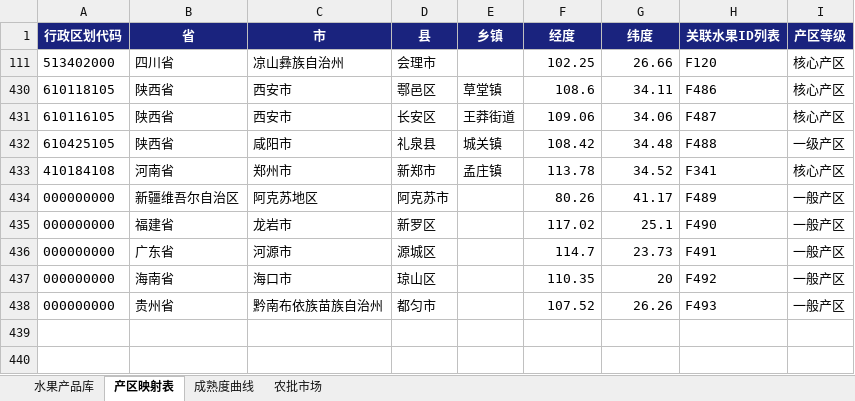
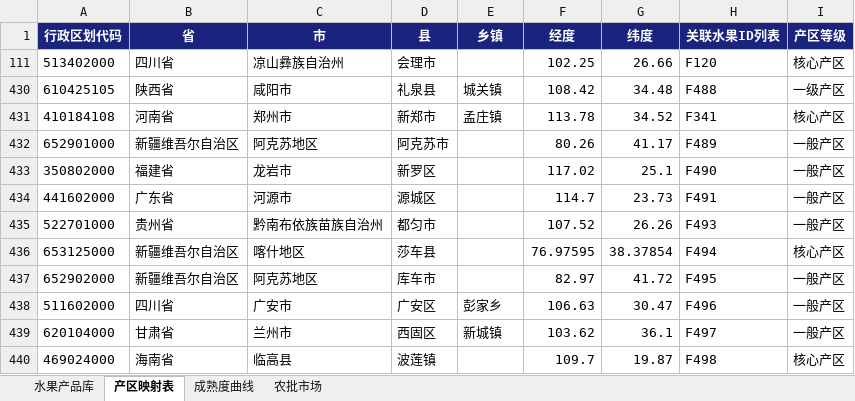
Before and after one commit to mamaohaui/fruit-ops, an Excel workbook: fruit_data.xlsx, sheet 产区映射表, drawn as a sheet; values as stored, in another font and other column widths than the file's, no borders; removed rows and columns are numbered as before the commit, all else as after; the diff names each change by its address in the sheet, - before the commit and + after, or states it on an @@ line.

```diff
--- a/fruit_data.xlsx (sheet 产区映射表)
+++ b/fruit_data.xlsx (sheet 产区映射表)
@@ row 430 hidden: 610118105 | 陕西省 | 西安市 | 鄠邑区 | 草堂镇 | 108.6 | 34.11 | F486 | 核心产区 @@
@@ row 431 hidden: 610116105 | 陕西省 | 西安市 | 长安区 | 王莽街道 | 109.06 | 34.06 | F487 | 核心产区 @@
-A432 (行政区划代码): 000000000
+A432 (行政区划代码): 652901000
-A433 (行政区划代码): 000000000
+A433 (行政区划代码): 350802000
-A434 (行政区划代码): 000000000
+A434 (行政区划代码): 441602000
-row 437: 000000000 | 海南省 | 海口市 | 琼山区 |  | 110.35 | 20 | F492 | 一般产区
-A435 (行政区划代码): 000000000
+A435 (行政区划代码): 522701000
+row 436: 653125000 | 新疆维吾尔自治区 | 喀什地区 | 莎车县 |  | 76.97595 | 38.37854 | F494 | 核心产区
+row 437: 652902000 | 新疆维吾尔自治区 | 阿克苏地区 | 库车市 |  | 82.97 | 41.72 | F495 | 一般产区
+row 438: 511602000 | 四川省 | 广安市 | 广安区 | 彭家乡 | 106.63 | 30.47 | F496 | 一般产区
+row 439: 620104000 | 甘肃省 | 兰州市 | 西固区 | 新城镇 | 103.62 | 36.1 | F497 | 一般产区
+row 440: 469024000 | 海南省 | 临高县 | 波莲镇 |  | 109.7 | 19.87 | F498 | 核心产区
```
Also changed, not shown: sheet 水果产品库, hidden cells, 2 other files.
